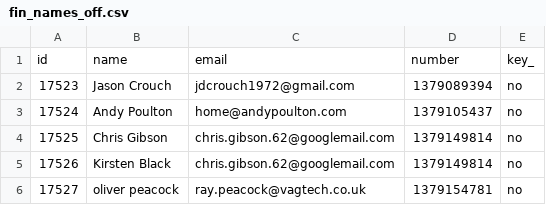
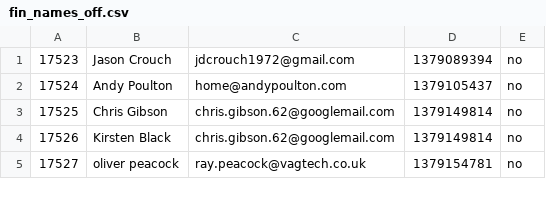
Before and after one commit to nishalad95/NameOnFin, a CSV file: CSV/fin_names_off.csv, drawn as a sheet; only a part is shown.

Commit message:
Finished php name loading, added a new 'flip' button.

```diff
--- a/CSV/fin_names_off.csv
+++ b/CSV/fin_names_off.csv
@@ -1,2 +1 @@
-id,name,email,number ,key_
 17523,Jason Crouch,jdcrouch1972@gmail.com,1379089394,no
```
Also changed, not shown: CSV/enhanced.csv, CSV/fin_names_near.csv, 7 other files.
